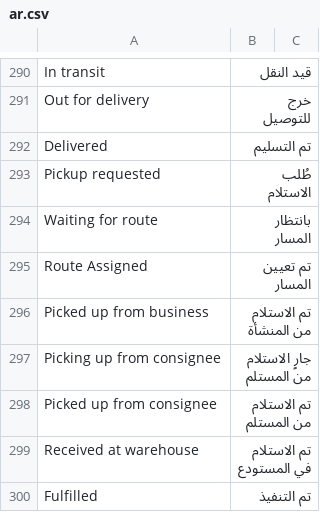
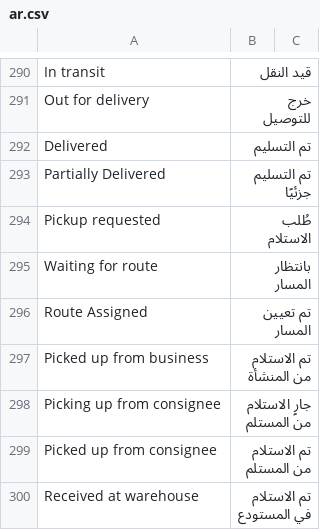
Before and after one commit to MohamedAmirr/tamwenat-el-zekrayat, a CSV file: marketplace_integrations/translations/ar.csv, drawn as a sheet; only a part is shown, gaps mark what is left out; the shorter side is filled out with more unchanged rows; the diff names each change by its address in the sheet, - before the commit and + after, or states it on an @@ line.

Commit message:
Publish apps/marketplace_integrations from dev 663daf1
Source: dev 663daf179de78e2e2b5392ab1d7f51ae3743f85f

```diff
--- a/marketplace_integrations/translations/ar.csv
+++ b/marketplace_integrations/translations/ar.csv
+row 293: Partially Delivered | تم التسليم جزئيًا
```
Also changed, not shown: 21 other files.
